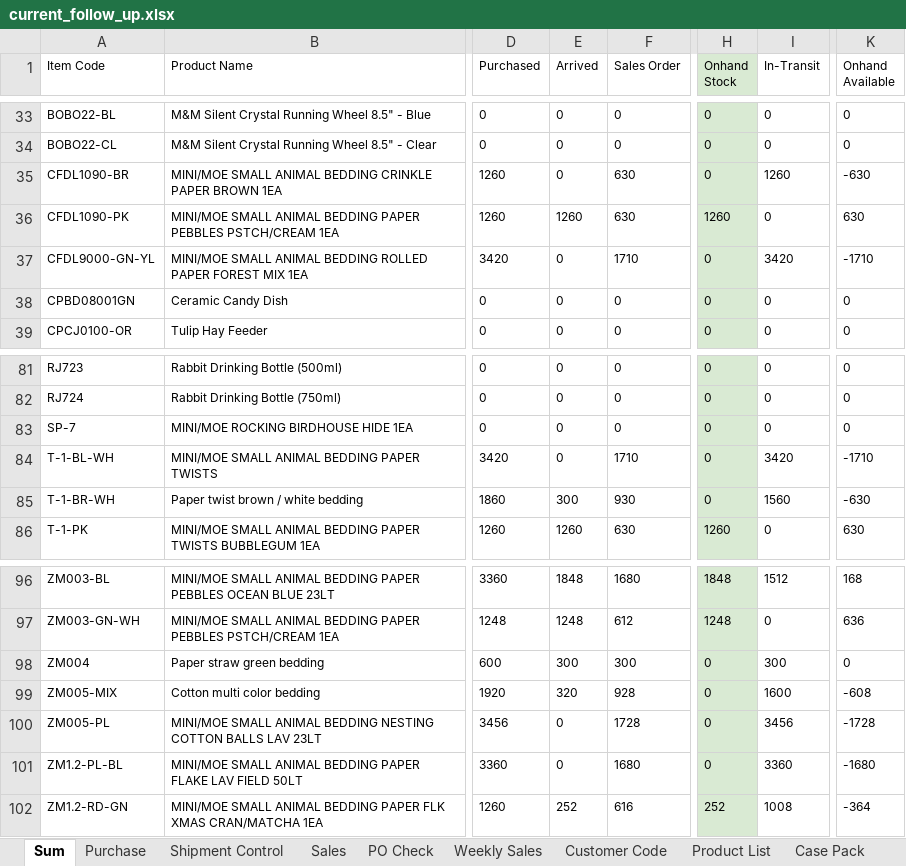
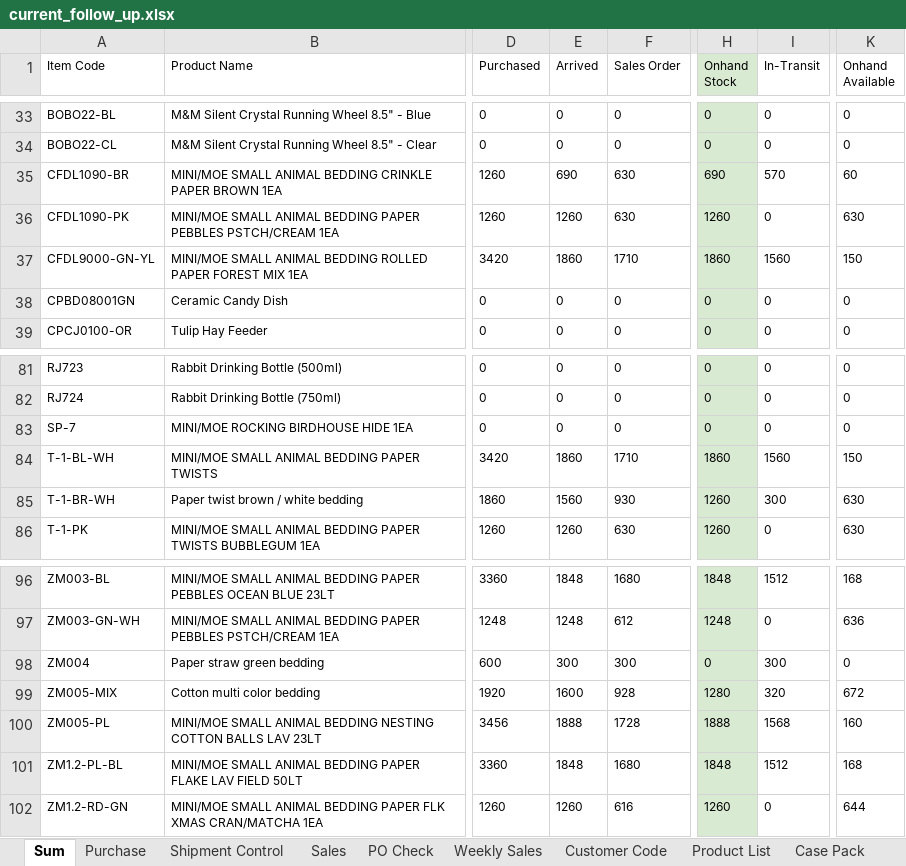
Before and after one commit to nicolechu111111-lgtm/scm-risk-dashboard, an Excel workbook: data/current_follow_up.xlsx, sheet Sum, drawn as a sheet; only a part is shown, gaps mark what is left out; values as stored, in another font and other column widths than the file's, no borders; conditional formats not drawn; the diff covers the shown part only; the diff names each change by its address in the sheet, - before the commit and + after, or states it on an @@ line.

```diff
--- a/data/current_follow_up.xlsx (sheet Sum)
+++ b/data/current_follow_up.xlsx (sheet Sum)
-E35 (Arrived): 0
+E35 (Arrived): 690
-H35 (Onhand Stock): 0
+H35 (Onhand Stock): 690
-I35 (In-Transit): 1260
+I35 (In-Transit): 570
-K35 (Onhand Available): -630
+K35 (Onhand Available): 60
-E37 (Arrived): 0
+E37 (Arrived): 1860
-H37 (Onhand Stock): 0
+H37 (Onhand Stock): 1860
-I37 (In-Transit): 3420
+I37 (In-Transit): 1560
-K37 (Onhand Available): -1710
+K37 (Onhand Available): 150
-E84 (Arrived): 0
+E84 (Arrived): 1860
-H84 (Onhand Stock): 0
+H84 (Onhand Stock): 1860
-I84 (In-Transit): 3420
+I84 (In-Transit): 1560
-K84 (Onhand Available): -1710
+K84 (Onhand Available): 150
-E85 (Arrived): 300
+E85 (Arrived): 1560
-H85 (Onhand Stock): 0
+H85 (Onhand Stock): 1260
-I85 (In-Transit): 1560
+I85 (In-Transit): 300
-K85 (Onhand Available): -630
+K85 (Onhand Available): 630
-E99 (Arrived): 320
+E99 (Arrived): 1600
-H99 (Onhand Stock): 0
+H99 (Onhand Stock): 1280
-I99 (In-Transit): 1600
+I99 (In-Transit): 320
-K99 (Onhand Available): -608
+K99 (Onhand Available): 672
-E100 (Arrived): 0
+E100 (Arrived): 1888
-H100 (Onhand Stock): 0
+H100 (Onhand Stock): 1888
-I100 (In-Transit): 3456
+I100 (In-Transit): 1568
-K100 (Onhand Available): -1728
+K100 (Onhand Available): 160
-E101 (Arrived): 0
+E101 (Arrived): 1848
-H101 (Onhand Stock): 0
+H101 (Onhand Stock): 1848
-I101 (In-Transit): 3360
+I101 (In-Transit): 1512
-K101 (Onhand Available): -1680
+K101 (Onhand Available): 168
-E102 (Arrived): 252
+E102 (Arrived): 1260
-H102 (Onhand Stock): 252
+H102 (Onhand Stock): 1260
-I102 (In-Transit): 1008
+I102 (In-Transit): 0
-K102 (Onhand Available): -364
+K102 (Onhand Available): 644
```
Also changed, not shown: 12 edited cells elsewhere in this sheet, sheet PO Check, sheet Purchase, sheet Shipment Control.
